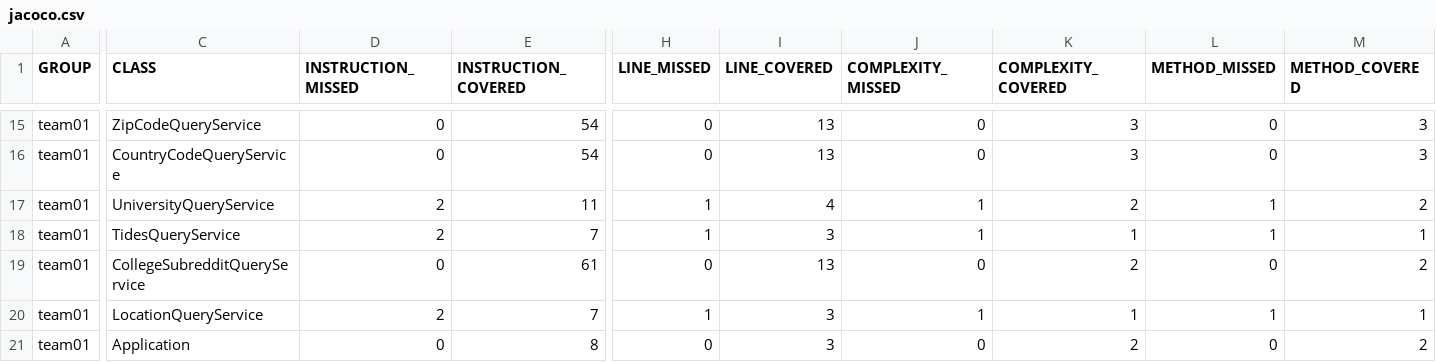
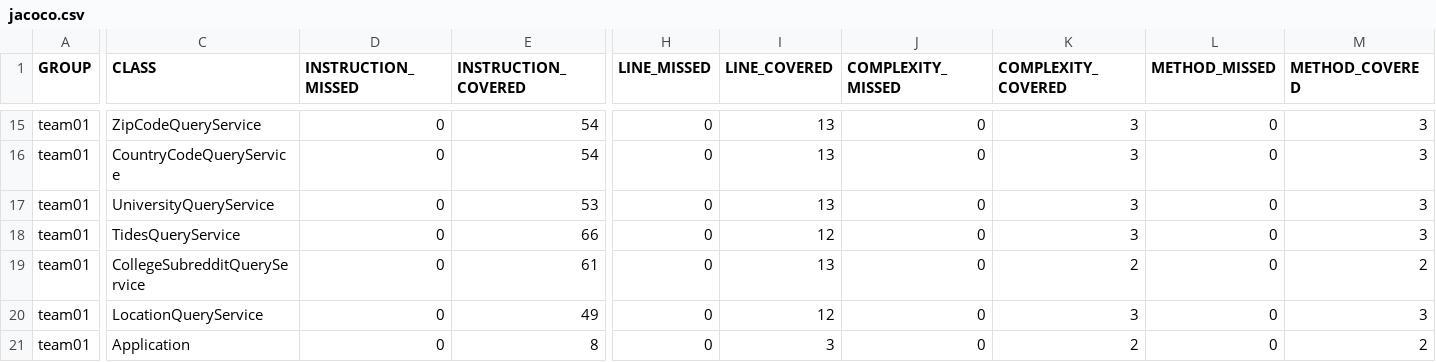
Before and after one commit to ucsb-cs156-s24/team01-s24-4pm-8, a CSV file: prs/27/jacoco/jacoco.csv, drawn as a sheet; only a part is shown, gaps mark what is left out; the diff covers the shown part only; the diff names each change by its address in the sheet, - before the commit and + after, or states it on an @@ line.

```diff
--- a/prs/27/jacoco/jacoco.csv
+++ b/prs/27/jacoco/jacoco.csv
-D17:D18 (INSTRUCTION_MISSED): 2
+D17:D18 (INSTRUCTION_MISSED): 0
-E17 (INSTRUCTION_COVERED): 11
+E17 (INSTRUCTION_COVERED): 53
-H17:H18 (LINE_MISSED): 1
+H17:H18 (LINE_MISSED): 0
-I17 (LINE_COVERED): 4
+I17 (LINE_COVERED): 13
-J17:J18 (COMPLEXITY_MISSED): 1
+J17:J18 (COMPLEXITY_MISSED): 0
-K17 (COMPLEXITY_COVERED): 2
+K17 (COMPLEXITY_COVERED): 3
-L17:L18 (METHOD_MISSED): 1
+L17:L18 (METHOD_MISSED): 0
-M17 (METHOD_COVERED): 2
+M17 (METHOD_COVERED): 3
-E18 (INSTRUCTION_COVERED): 7
+E18 (INSTRUCTION_COVERED): 66
-I18 (LINE_COVERED): 3
+I18 (LINE_COVERED): 12
-K18 (COMPLEXITY_COVERED): 1
+K18 (COMPLEXITY_COVERED): 3
-M18 (METHOD_COVERED): 1
+M18 (METHOD_COVERED): 3
-D20 (INSTRUCTION_MISSED): 2
+D20 (INSTRUCTION_MISSED): 0
-E20 (INSTRUCTION_COVERED): 7
+E20 (INSTRUCTION_COVERED): 49
-H20 (LINE_MISSED): 1
+H20 (LINE_MISSED): 0
-I20 (LINE_COVERED): 3
+I20 (LINE_COVERED): 12
-J20 (COMPLEXITY_MISSED): 1
+J20 (COMPLEXITY_MISSED): 0
-K20 (COMPLEXITY_COVERED): 1
+K20 (COMPLEXITY_COVERED): 3
-L20 (METHOD_MISSED): 1
+L20 (METHOD_MISSED): 0
-M20 (METHOD_COVERED): 1
+M20 (METHOD_COVERED): 3
```
Also changed, not shown: 30 edited cells elsewhere in this file, 26 other files.
